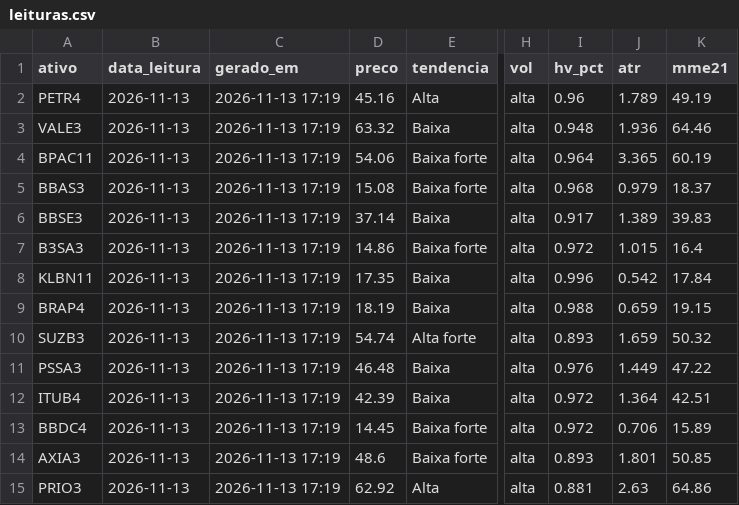
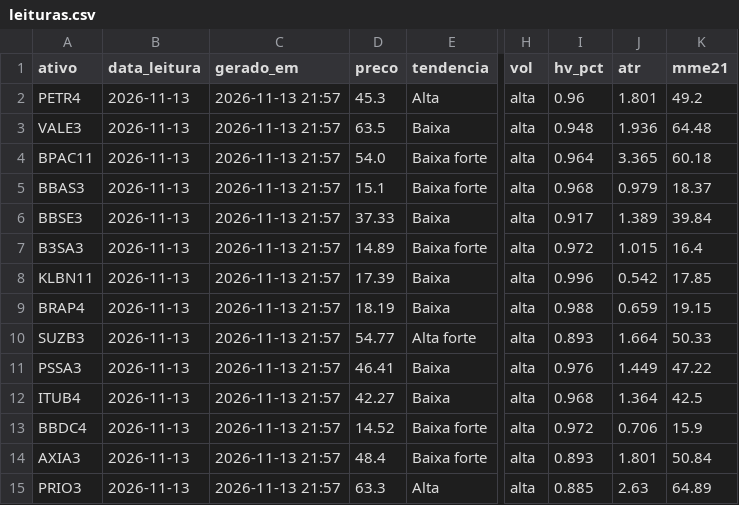
Before and after one commit to DCS1986/PAINEL-ARBITRAGEM, a CSV file: radar_tecnico/radar/leituras.csv, drawn as a sheet; only a part is shown, gaps mark what is left out; the diff names each change by its address in the sheet, - before the commit and + after, or states it on an @@ line.

Commit message:
Radar: leituras 2026-11-14

```diff
--- a/radar_tecnico/radar/leituras.csv
+++ b/radar_tecnico/radar/leituras.csv
-C2:C15 (gerado_em): 2026-11-13 17:19
+C2:C15 (gerado_em): 2026-11-13 21:57
-D2 (preco): 45.16
+D2 (preco): 45.3
-J2 (atr): 1.789
+J2 (atr): 1.801
-K2 (mme21): 49.19
+K2 (mme21): 49.2
-D3 (preco): 63.32
+D3 (preco): 63.5
-K3 (mme21): 64.46
+K3 (mme21): 64.48
-D4 (preco): 54.06
+D4 (preco): 54.0
-K4 (mme21): 60.19
+K4 (mme21): 60.18
-D5 (preco): 15.08
+D5 (preco): 15.1
-D6 (preco): 37.14
+D6 (preco): 37.33
-K6 (mme21): 39.83
+K6 (mme21): 39.84
-D7 (preco): 14.86
+D7 (preco): 14.89
-D8 (preco): 17.35
+D8 (preco): 17.39
-K8 (mme21): 17.84
+K8 (mme21): 17.85
-D10 (preco): 54.74
+D10 (preco): 54.77
-J10 (atr): 1.659
+J10 (atr): 1.664
-K10 (mme21): 50.32
+K10 (mme21): 50.33
-D11 (preco): 46.48
+D11 (preco): 46.41
-D12 (preco): 42.39
+D12 (preco): 42.27
-I12 (hv_pct): 0.972
+I12 (hv_pct): 0.968
-K12 (mme21): 42.51
+K12 (mme21): 42.5
-D13 (preco): 14.45
+D13 (preco): 14.52
-K13 (mme21): 15.89
+K13 (mme21): 15.9
-D14 (preco): 48.6
+D14 (preco): 48.4
-K14 (mme21): 50.85
+K14 (mme21): 50.84
-D15 (preco): 62.92
+D15 (preco): 63.3
-I15 (hv_pct): 0.881
+I15 (hv_pct): 0.885
-K15 (mme21): 64.86
+K15 (mme21): 64.89
```
Also changed, not shown: radar_tecnico/radar/sugestoes.csv.
